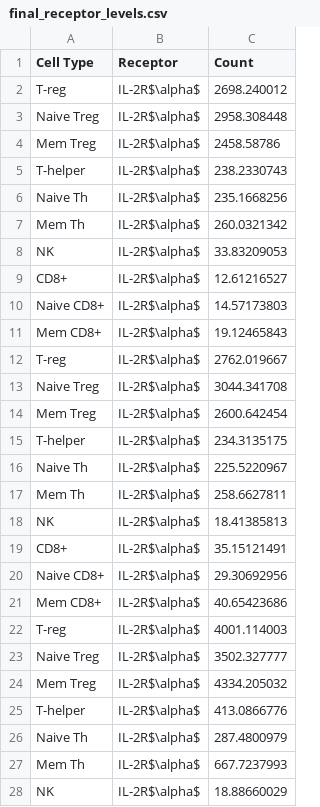
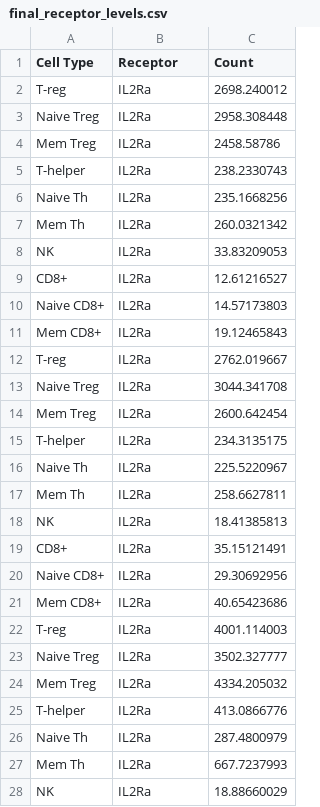
Before and after one commit to meyer-lab/cell-selective-ligands, a CSV file: selecv/data/final_receptor_levels.csv, drawn as a sheet; only a part is shown; the diff covers the shown part only.

```diff
--- a/selecv/data/final_receptor_levels.csv
+++ b/selecv/data/final_receptor_levels.csv
@@ -1,28 +1,28 @@
 Cell Type,Receptor,Count
-T-reg,IL-2R$\alpha$,2698.240012
-Naive Treg,IL-2R$\alpha$,2958.308448
-Mem Treg,IL-2R$\alpha$,2458.58786
-T-helper,IL-2R$\alpha$,238.2330743
-Naive Th,IL-2R$\alpha$,235.1668256
-Mem Th,IL-2R$\alpha$,260.0321342
-NK,IL-2R$\alpha$,33.83209053
-CD8+,IL-2R$\alpha$,12.61216527
-Naive CD8+,IL-2R$\alpha$,14.57173803
-Mem CD8+,IL-2R$\alpha$,19.12465843
-T-reg,IL-2R$\alpha$,2762.019667
-Naive Treg,IL-2R$\alpha$,3044.341708
-Mem Treg,IL-2R$\alpha$,2600.642454
-T-helper,IL-2R$\alpha$,234.3135175
-Naive Th,IL-2R$\alpha$,225.5220967
-Mem Th,IL-2R$\alpha$,258.6627811
-NK,IL-2R$\alpha$,18.41385813
-CD8+,IL-2R$\alpha$,35.15121491
-Naive CD8+,IL-2R$\alpha$,29.30692956
-Mem CD8+,IL-2R$\alpha$,40.65423686
-T-reg,IL-2R$\alpha$,4001.114003
-Naive Treg,IL-2R$\alpha$,3502.327777
-Mem Treg,IL-2R$\alpha$,4334.205032
-T-helper,IL-2R$\alpha$,413.0866776
-Naive Th,IL-2R$\alpha$,287.4800979
-Mem Th,IL-2R$\alpha$,667.7237993
-NK,IL-2R$\alpha$,18.88660029
+T-reg,IL2Ra,2698.240012
+Naive Treg,IL2Ra,2958.308448
+Mem Treg,IL2Ra,2458.58786
+T-helper,IL2Ra,238.2330743
+Naive Th,IL2Ra,235.1668256
+Mem Th,IL2Ra,260.0321342
+NK,IL2Ra,33.83209053
+CD8+,IL2Ra,12.61216527
+Naive CD8+,IL2Ra,14.57173803
+Mem CD8+,IL2Ra,19.12465843
+T-reg,IL2Ra,2762.019667
+Naive Treg,IL2Ra,3044.341708
+Mem Treg,IL2Ra,2600.642454
+T-helper,IL2Ra,234.3135175
+Naive Th,IL2Ra,225.5220967
+Mem Th,IL2Ra,258.6627811
+NK,IL2Ra,18.41385813
+CD8+,IL2Ra,35.15121491
+Naive CD8+,IL2Ra,29.30692956
+Mem CD8+,IL2Ra,40.65423686
+T-reg,IL2Ra,4001.114003
+Naive Treg,IL2Ra,3502.327777
+Mem Treg,IL2Ra,4334.205032
+T-helper,IL2Ra,413.0866776
+Naive Th,IL2Ra,287.4800979
+Mem Th,IL2Ra,667.7237993
+NK,IL2Ra,18.88660029
```
Also changed, not shown: 123 edited cells elsewhere in this file, 2 other files.
